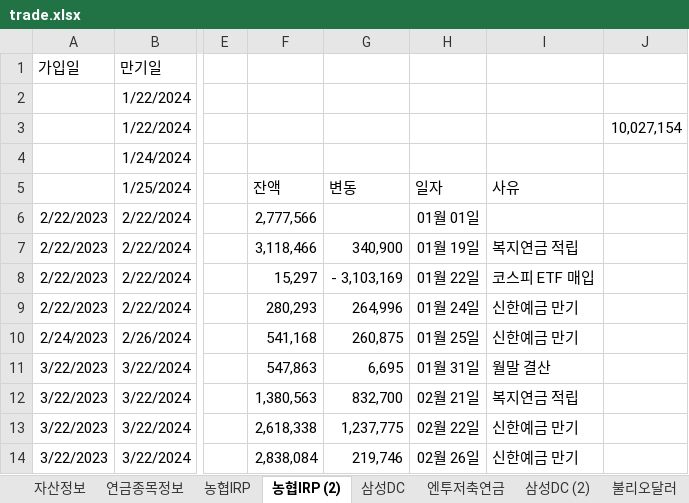
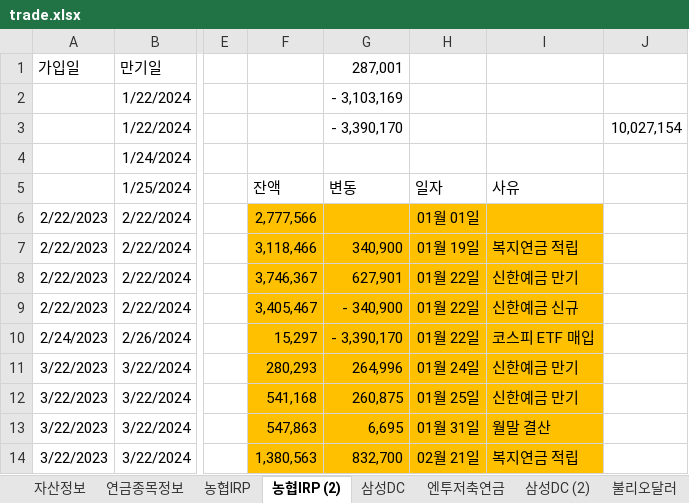
Before and after one commit to maeng-gun/my_asset, an Excel workbook: trade.xlsx, sheet 농협IRP (2), drawn as a sheet; only a part is shown, gaps mark what is left out; values as stored, in another font and other column widths than the file's, no borders; the diff covers the shown part only; the diff names each change by its address in the sheet, - before the commit and + after, or states it on an @@ line.

```diff
--- a/trade.xlsx (sheet 농협IRP (2))
+++ b/trade.xlsx (sheet 농협IRP (2))
-G1: (empty)
+G1: 287,001
-G2: (empty)
+G2: - 3,103,169
-G3: (empty)
+G3: - 3,390,170
-F6:I14 fill: none
+F6:I14 fill: #FFC000
-F8: 15,297
+F8: 3,746,367
-G8: - 3,103,169
+G8: 627,901
-I8: 코스피 ETF 매입
+I8: 신한예금 만기
-F9: 280,293
+F9: 3,405,467
-G9: 264,996
+G9: - 340,900
-H9: 01월 24일
+H9: 01월 22일
-I9: 신한예금 만기
+I9: 신한예금 신규
-F10: 541,168
+F10: 15,297
-G10: 260,875
+G10: - 3,390,170
-H10: 01월 25일
+H10: 01월 22일
-I10: 신한예금 만기
+I10: 코스피 ETF 매입
-F11: 547,863
+F11: 280,293
-G11: 6,695
+G11: 264,996
-H11: 01월 31일
+H11: 01월 24일
-I11: 월말 결산
+I11: 신한예금 만기
-F12: 1,380,563
+F12: 541,168
-G12: 832,700
+G12: 260,875
-H12: 02월 21일
+H12: 01월 25일
-I12: 복지연금 적립
+I12: 신한예금 만기
-F13: 2,618,338
+F13: 547,863
-G13: 1,237,775
+G13: 6,695
-H13: 02월 22일
+H13: 01월 31일
-I13: 신한예금 만기
+I13: 월말 결산
-F14: 2,838,084
+F14: 1,380,563
-G14: 219,746
+G14: 832,700
-H14: 02월 26일
+H14: 02월 21일
-I14: 신한예금 만기
+I14: 복지연금 적립
```
Also changed, not shown: 6 added rows, 61 edited cells and cell formats elsewhere in this sheet, sheet 농협IRP, 6 other files.
